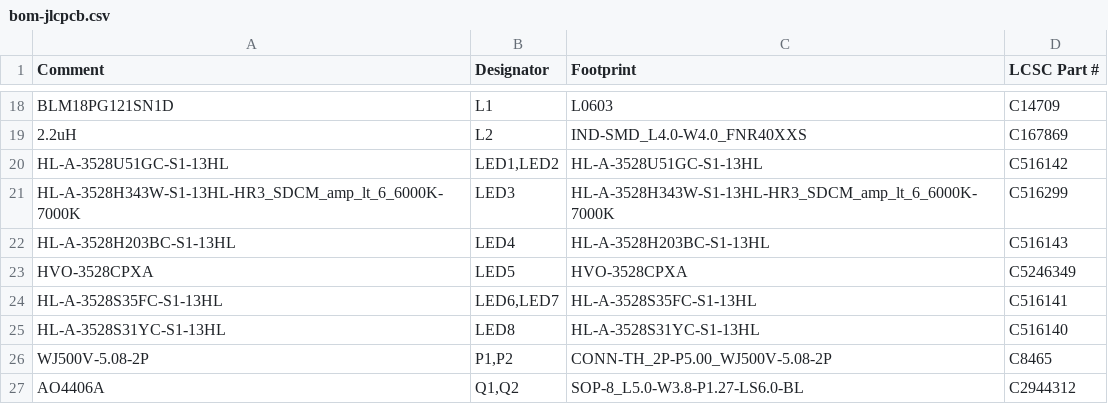
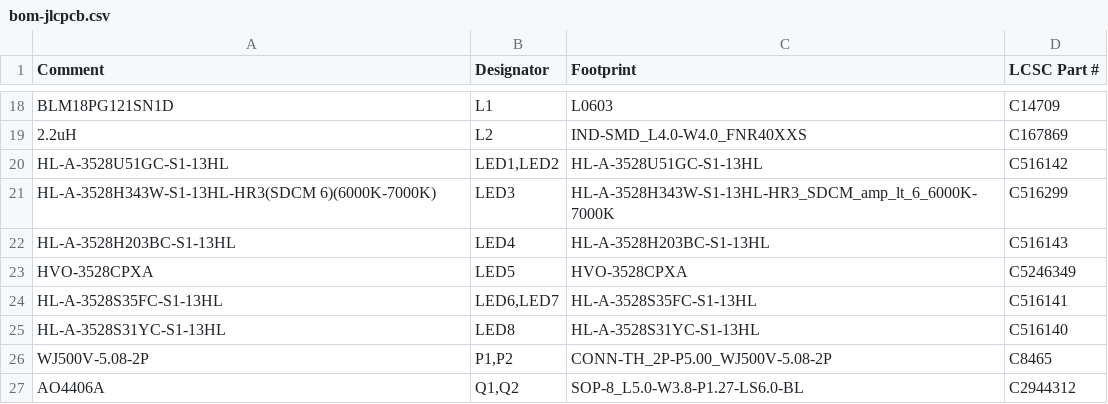
Before and after one commit to kms254/Mustang-Dash-Test, a CSV file: fab/bom-jlcpcb.csv, drawn as a sheet; only a part is shown, gaps mark what is left out.

```diff
--- a/fab/bom-jlcpcb.csv
+++ b/fab/bom-jlcpcb.csv
@@ -20,3 +20,3 @@ BLM18PG121SN1D,L1,L0603,C14709
 HL-A-3528U51GC-S1-13HL,"LED1,LED2",HL-A-3528U51GC-S1-13HL,C516142
-HL-A-3528H343W-S1-13HL-HR3_SDCM_amp_lt_6_6000K-7000K,LED3,HL-A-3528H343W-S1-13HL-HR3_SDCM_amp_lt_6_6000K-7000K,C516299
+HL-A-3528H343W-S1-13HL-HR3(SDCM 6)(6000K-7000K),LED3,HL-A-3528H343W-S1-13HL-HR3_SDCM_amp_lt_6_6000K-7000K,C516299
 HL-A-3528H203BC-S1-13HL,LED4,HL-A-3528H203BC-S1-13HL,C516143
```
Also changed, not shown: fab/bom.csv, 1 other file.
